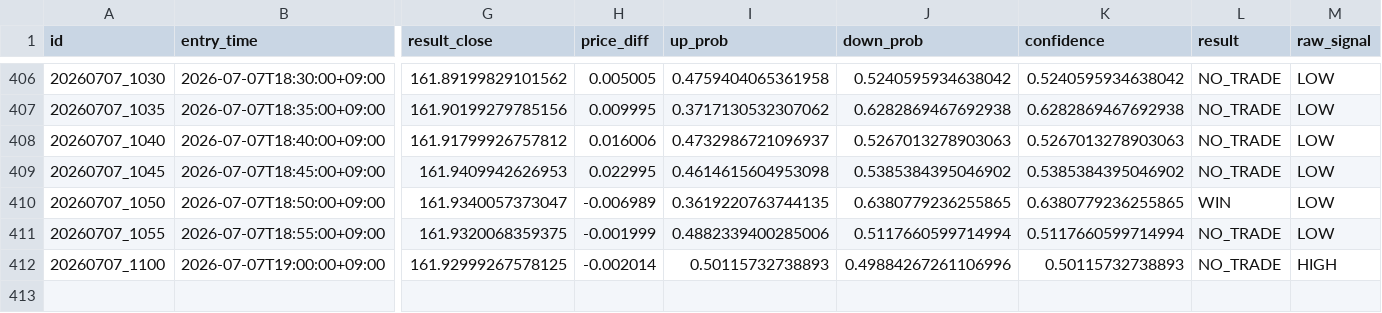
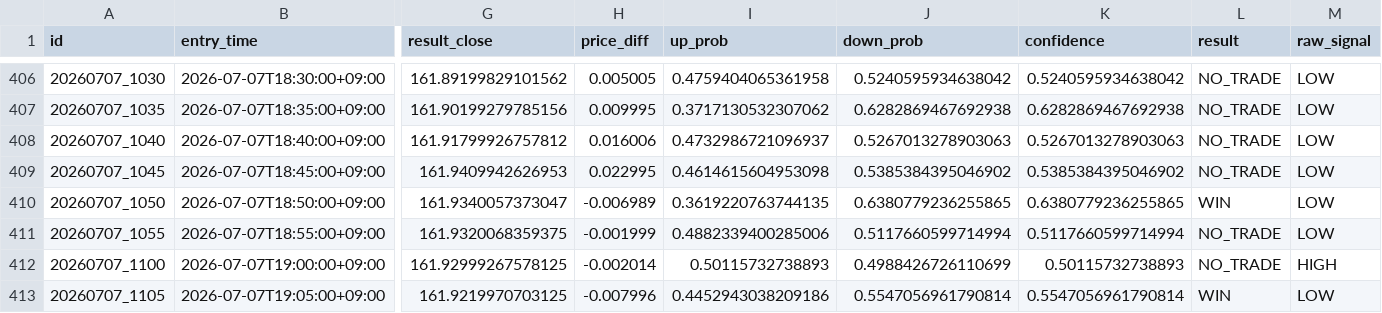
Before and after one commit to jv8gbf476b-ctrl/BO_AI_5M, a CSV file: history.csv, drawn as a sheet; only a part is shown, gaps mark what is left out; rows hold the shown columns only; the diff names each change by its address in the sheet, - before the commit and + after, or states it on an @@ line.

```diff
--- a/history.csv
+++ b/history.csv
-J412 (down_prob): 0.49884267261106996
+J412 (down_prob): 0.4988426726110699
+row 413: 20260707_1105 | 2026-07-07T19:05:00+09:00 | 161.9219970703125 | -0.007996 | 0.4452943038209186 | 0.5547056961790814 | 0.5547056961790814 | WIN | LOW
```
Also changed, not shown: 1 other file.
